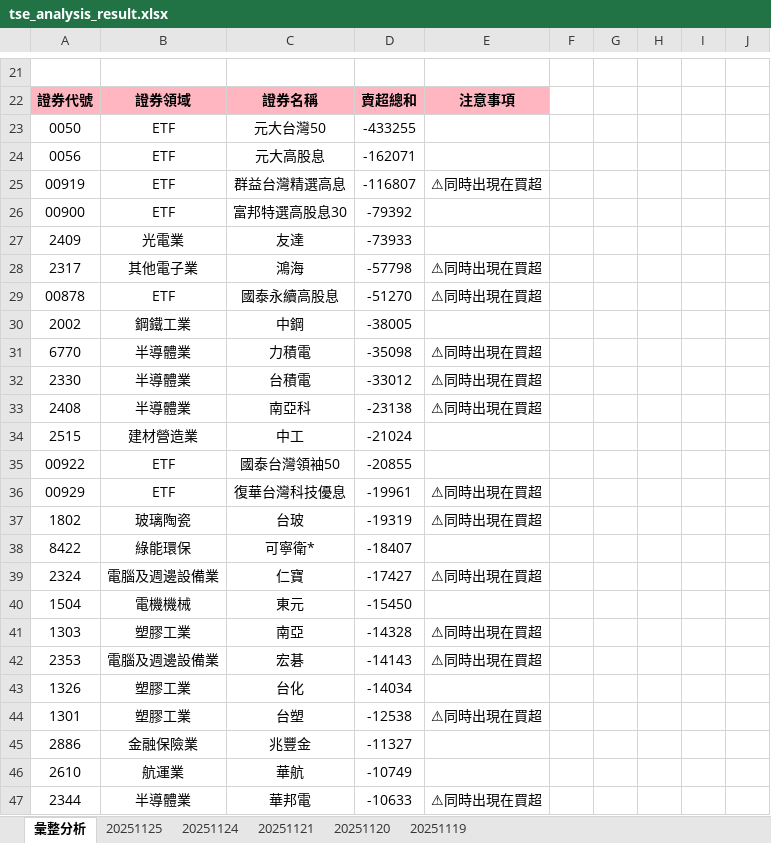
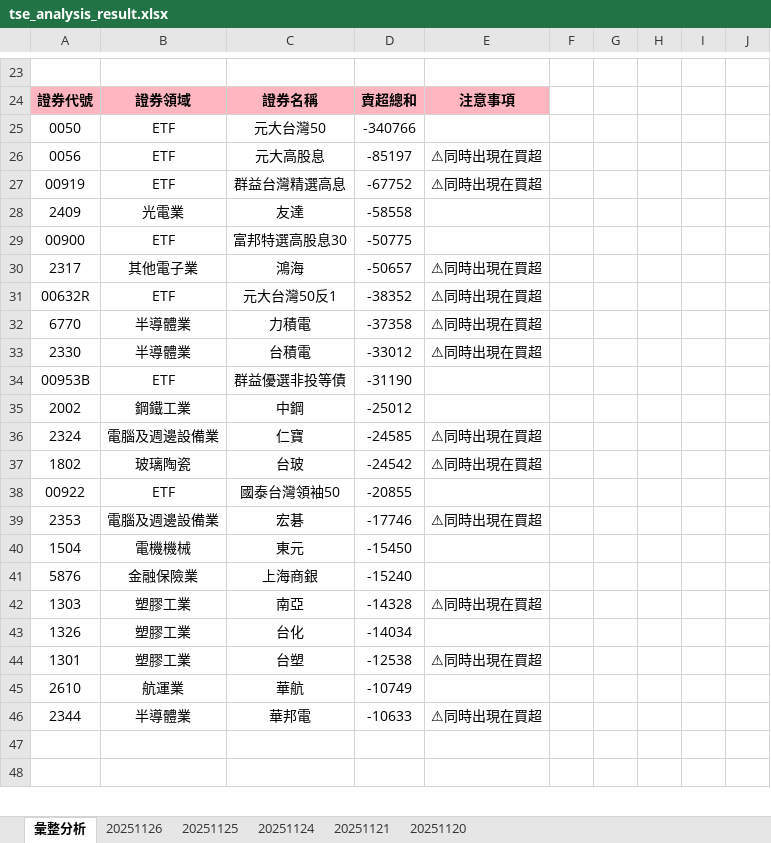
Before and after one commit to ccupcpop/GetDailyStock, an Excel workbook: StockInfo/tse_analysis_result.xlsx, sheet 彙整分析, drawn as a sheet; only a part is shown, gaps mark what is left out; the shorter side is filled out with more unchanged rows; values as stored, in another font and other column widths than the file's, no borders; removed rows and columns are numbered as before the commit, all else as after; the diff covers the shown part only; the diff names each change by its address in the sheet, - before the commit and + after, or states it on an @@ line.

```diff
--- a/StockInfo/tse_analysis_result.xlsx (sheet 彙整分析)
+++ b/StockInfo/tse_analysis_result.xlsx (sheet 彙整分析)
-sheet tab: 20251119
+sheet tab: 20251126
-D25: -433255
+D25: -340766
-D26: -162071
+D26: -85197
-E26: (empty)
+E26: ⚠同時出現在買超
-D27: -116807
+D27: -67752
-row 26: 00900 | ETF | 富邦特選高股息30 | -79392
-D28: -73933
+D28: -58558
+row 29: 00900 | ETF | 富邦特選高股息30 | -50775
-D30: -57798
+D30: -50657
-row 29: 00878 | ETF | 國泰永續高股息 | -51270 | ⚠同時出現在買超
-row 30: 2002 | 鋼鐵工業 | 中鋼 | -38005
+row 31: 00632R | ETF | 元大台灣50反1 | -38352 | ⚠同時出現在買超
-D32: -35098
+D32: -37358
-row 33: 2408 | 半導體業 | 南亞科 | -23138 | ⚠同時出現在買超
-row 34: 2515 | 建材營造業 | 中工 | -21024
+row 34: 00953B | ETF | 群益優選非投等債 | -31190
+row 35: 2002 | 鋼鐵工業 | 中鋼 | -25012
+row 36: 2324 | 電腦及週邊設備業 | 仁寶 | -24585 | ⚠同時出現在買超
+row 37: 1802 | 玻璃陶瓷 | 台玻 | -24542 | ⚠同時出現在買超
-row 36: 00929 | ETF | 復華台灣科技優息 | -19961 | ⚠同時出現在買超
-row 37: 1802 | 玻璃陶瓷 | 台玻 | -19319 | ⚠同時出現在買超
-row 38: 8422 | 綠能環保 | 可寧衛* | -18407
-row 39: 2324 | 電腦及週邊設備業 | 仁寶 | -17427 | ⚠同時出現在買超
+row 39: 2353 | 電腦及週邊設備業 | 宏碁 | -17746 | ⚠同時出現在買超
+row 41: 5876 | 金融保險業 | 上海商銀 | -15240
-row 42: 2353 | 電腦及週邊設備業 | 宏碁 | -14143 | ⚠同時出現在買超
-row 45: 2886 | 金融保險業 | 兆豐金 | -11327
```
Also changed, not shown: 29 added rows, 25 removed rows and 27 edited cells elsewhere in this sheet, sheet 20251125, StockInfo/otc_analysis_result.xlsx, 12 other files.
